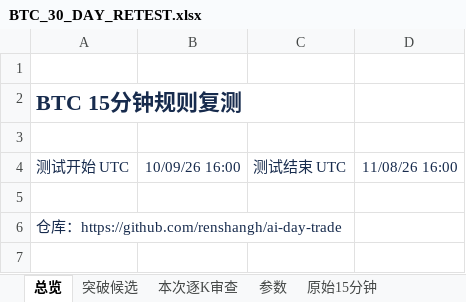
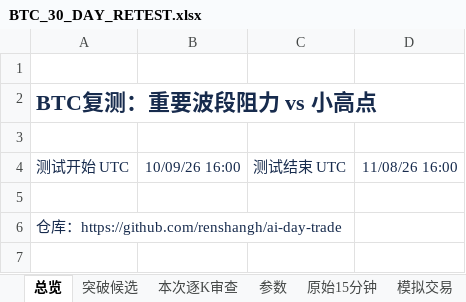
Before and after one commit to renshangh/ai-day-trade, an Excel workbook: reports/btc_structure_2026_11_08/BTC_30_DAY_RETEST.xlsx, sheet 总览, drawn as a sheet; only a part is shown; values as stored, in another font and other column widths than the file's, no borders; the diff covers the shown part only; the diff names each change by its address in the sheet, - before the commit and + after, or states it on an @@ line.

```diff
--- a/reports/btc_structure_2026_11_08/BTC_30_DAY_RETEST.xlsx (sheet 总览)
+++ b/reports/btc_structure_2026_11_08/BTC_30_DAY_RETEST.xlsx (sheet 总览)
+sheet tab: 模拟交易
-A2: BTC 15分钟规则复测
+A2: BTC复测：重要波段阻力 vs 小高点
```
Also changed, not shown: 18 added rows, 12 removed rows and 4 edited cells elsewhere in this sheet, sheet 突破候选, sheet 参数, 15 other files.
